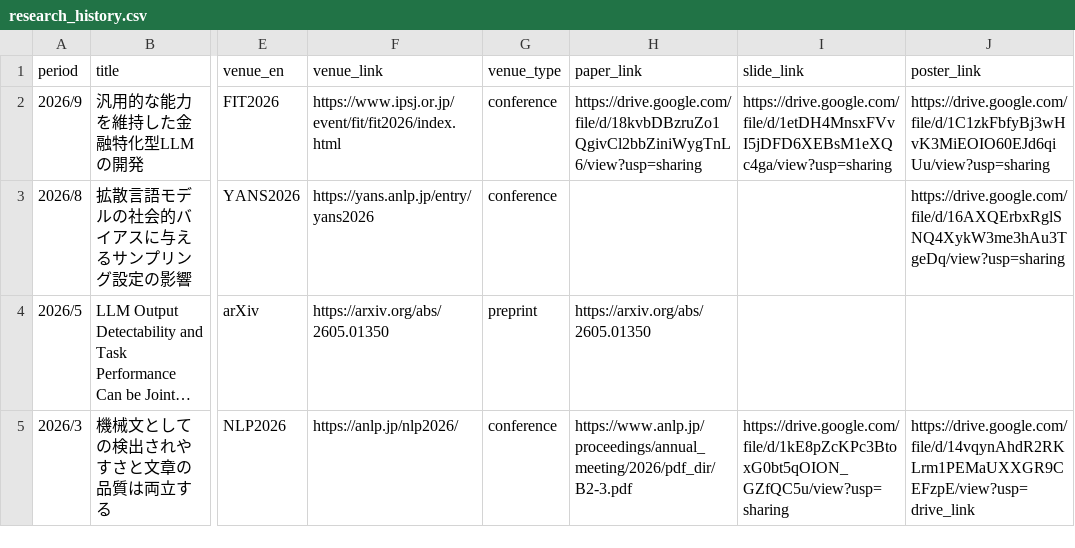
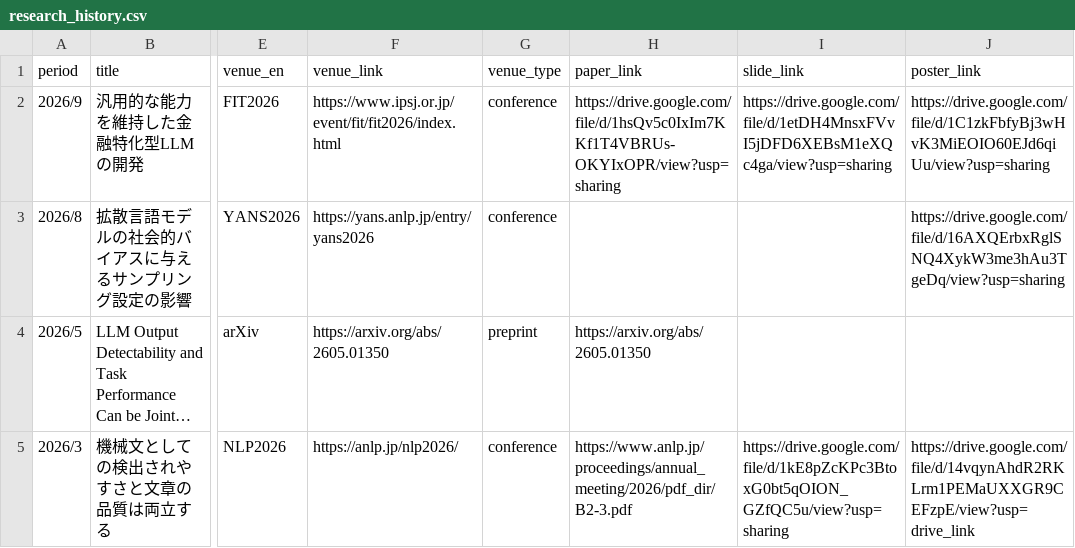
Before and after one commit to pakapaka333/pakapaka333.github.io, a CSV file: data/research_history.csv, drawn as a sheet; only a part is shown, gaps mark what is left out; long unchanged cells end in …; the diff names each change by its address in the sheet, - before the commit and + after, or states it on an @@ line.

Commit message:
Update

```diff
--- a/data/research_history.csv
+++ b/data/research_history.csv
-H2 (paper_link): https://drive.google.com/file/d/18kvbDBzruZo1QgivCl2bbZiniWygTnL6/view?usp=sharing
+H2 (paper_link): https://drive.google.com/file/d/1hsQv5c0IxIm7KKf1T4VBRUs-OKYIxOPR/view?usp=sharing
```
